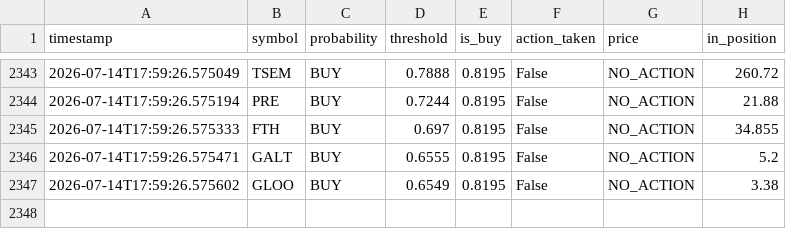
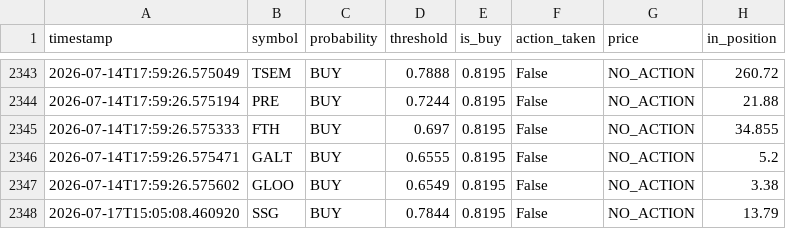
Before and after one commit to jp3tty/ml-trading-bot, a CSV file: paper_trade_log/signals.csv, drawn as a sheet; only a part is shown, gaps mark what is left out; the diff names each change by its address in the sheet, - before the commit and + after, or states it on an @@ line.

```diff
--- a/paper_trade_log/signals.csv
+++ b/paper_trade_log/signals.csv
+row 2348: 2026-07-17T15:05:08.460920 | SSG | BUY | 0.7844 | 0.8195 | False | NO_ACTION | 13.79
```
